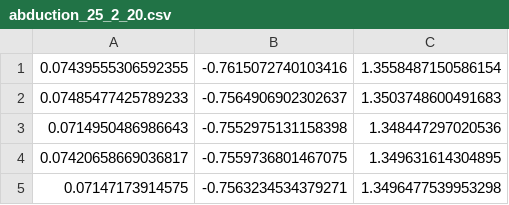
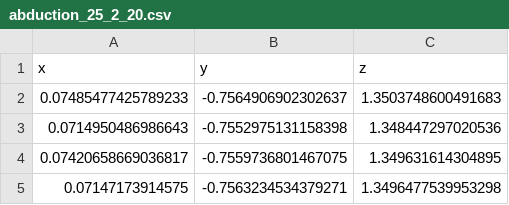
Before and after one commit to coelho-k/capstone, a CSV file: abduction_25_2_20.csv, drawn as a sheet; only a part is shown.

```diff
--- a/abduction_25_2_20.csv
+++ b/abduction_25_2_20.csv
@@ -1,2 +1,2 @@
-0.07439555306592355,-0.7615072740103416,1.3558487150586154
+x,y,z
 0.07485477425789233,-0.7564906902302637,1.3503748600491683
```
Also changed, not shown: 1 other file.
